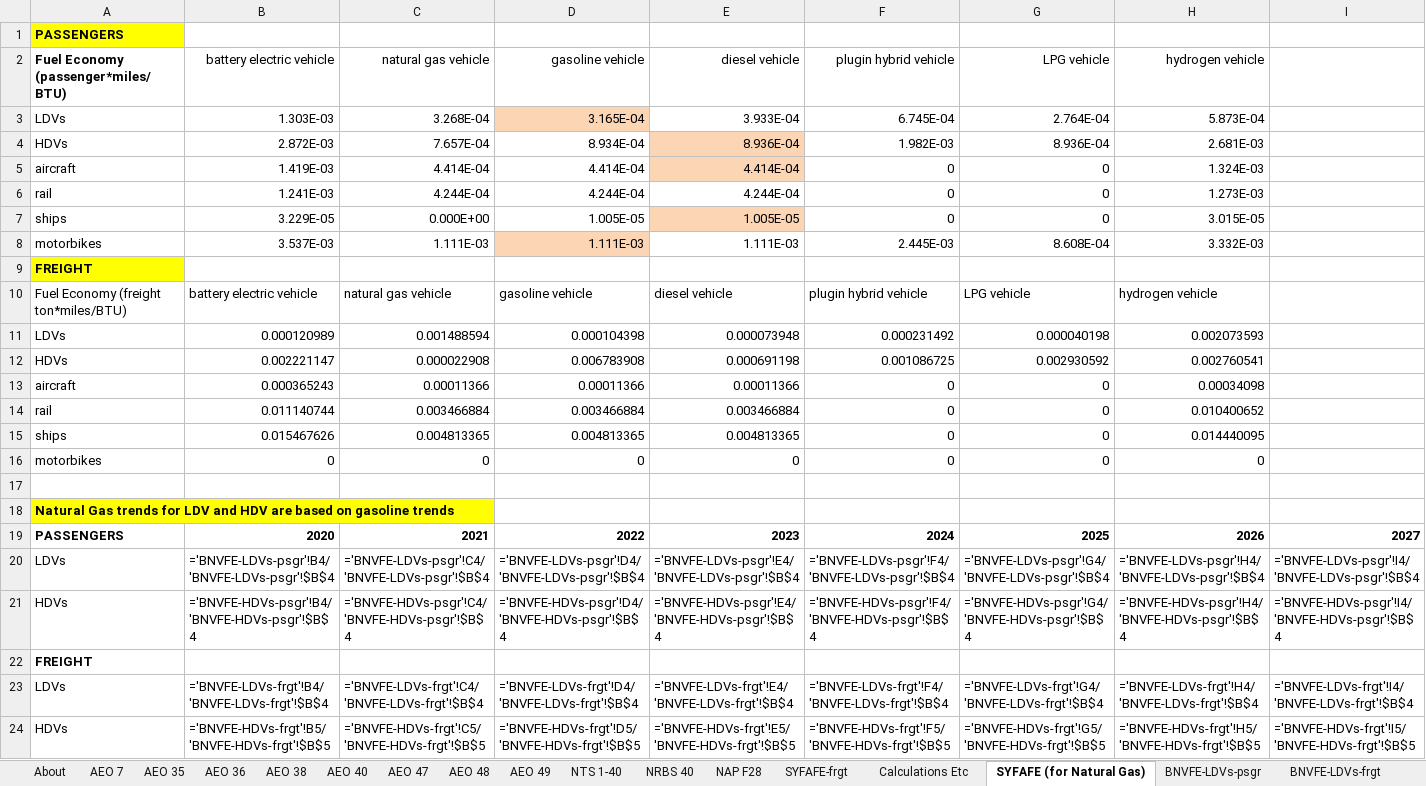
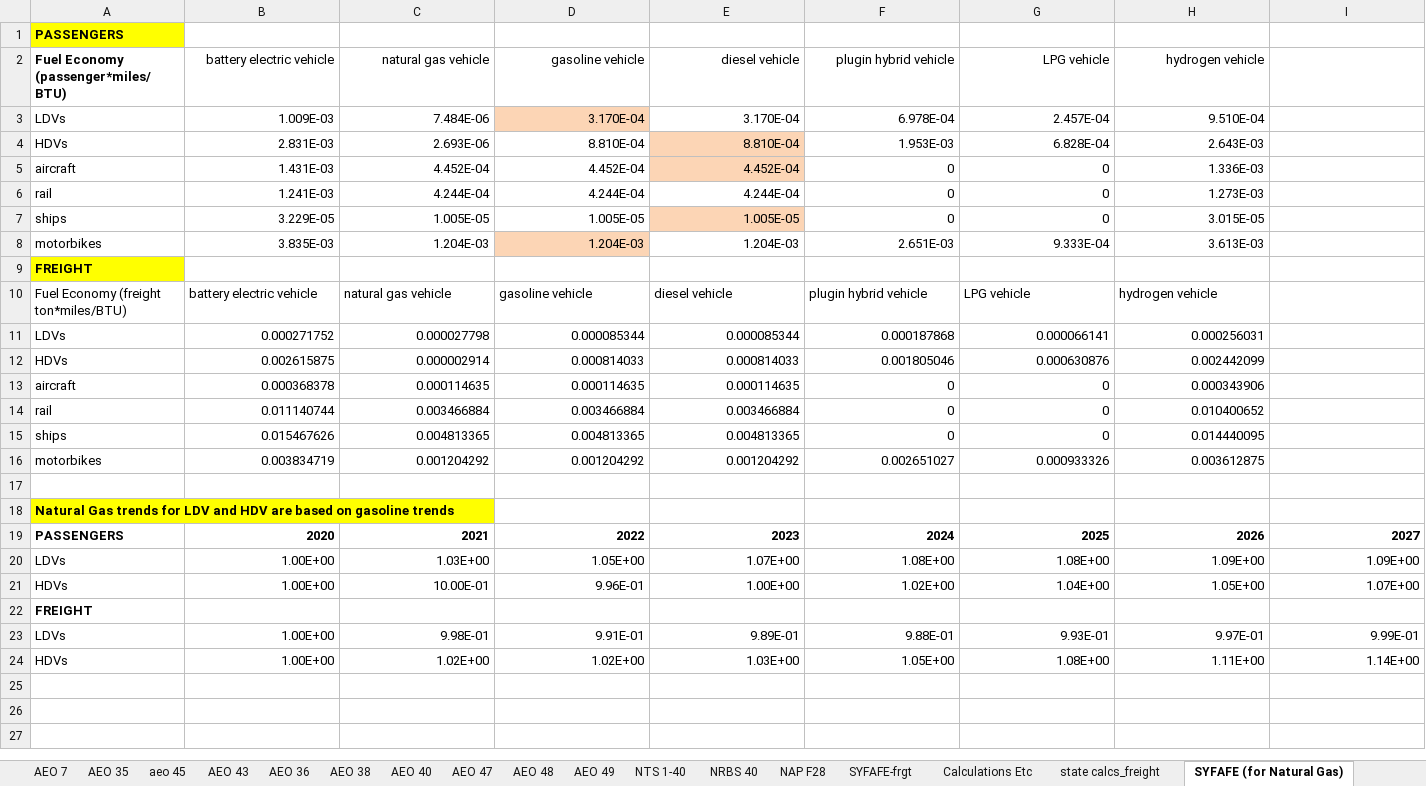
Before and after one commit to EnergyInnovation/eps-washington, an Excel workbook: InputData/trans/BNVFE/BAU New Veh Fuel Economy.xlsx, sheet SYFAFE (for Natural Gas), drawn as a sheet; only a part is shown; values as stored, in another font and other column widths than the file's, no borders; formulas without a stored value are shown as written; removed rows and columns are numbered as before the commit, all else as after; rows hold the shown columns only; the diff names each change by its address in the sheet, - before the commit and + after, or states it on an @@ line.

```diff
--- a/InputData/trans/BNVFE/BAU New Veh Fuel Economy.xlsx (sheet SYFAFE (for Natural Gas))
+++ b/InputData/trans/BNVFE/BAU New Veh Fuel Economy.xlsx (sheet SYFAFE (for Natural Gas))
+sheet tab: aeo 45
+sheet tab: AEO 43
+sheet tab: state calcs_freight
-row 3: LDVs | 1.303E-03 | 3.268E-04 | 3.165E-04 | 3.933E-04 | 6.745E-04 | 2.764E-04 | 5.873E-04
-row 4: HDVs | 2.872E-03 | 7.657E-04 | 8.934E-04 | 8.936E-04 | 1.982E-03 | 8.936E-04 | 2.681E-03
+row 3: LDVs | 1.009E-03 | 7.484E-06 | 3.170E-04 | 3.170E-04 | 6.978E-04 | 2.457E-04 | 9.510E-04
+row 4: HDVs | 2.831E-03 | 2.693E-06 | 8.810E-04 | 8.810E-04 | 1.953E-03 | 6.828E-04 | 2.643E-03
-B5 (battery electric vehicle): 1.419E-03
+B5 (battery electric vehicle): 1.431E-03
-C5 (natural gas vehicle): 4.414E-04
+C5 (natural gas vehicle): 4.452E-04
-D5 (gasoline vehicle): 4.414E-04
+D5 (gasoline vehicle): 4.452E-04
-E5 (diesel vehicle): 4.414E-04
+E5 (diesel vehicle): 4.452E-04
-H5 (hydrogen vehicle): 1.324E-03
+H5 (hydrogen vehicle): 1.336E-03
-C7 (natural gas vehicle): 0.000E+00
+C7 (natural gas vehicle): 1.005E-05
-row 8: motorbikes | 3.537E-03 | 1.111E-03 | 1.111E-03 | 1.111E-03 | 2.445E-03 | 8.608E-04 | 3.332E-03
+row 8: motorbikes | 3.835E-03 | 1.204E-03 | 1.204E-03 | 1.204E-03 | 2.651E-03 | 9.333E-04 | 3.613E-03
-row 11: LDVs | 0.000120989 | 0.001488594 | 0.000104398 | 0.000073948 | 0.000231492 | 0.000040198 | 0.002073593
-row 12: HDVs | 0.002221147 | 0.000022908 | 0.006783908 | 0.000691198 | 0.001086725 | 0.002930592 | 0.002760541
+row 11: LDVs | 0.000271752 | 0.000027798 | 0.000085344 | 0.000085344 | 0.000187868 | 0.000066141 | 0.000256031
+row 12: HDVs | 0.002615875 | 0.000002914 | 0.000814033 | 0.000814033 | 0.001805046 | 0.000630876 | 0.002442099
-B13 (battery electric vehicle): 0.000365243
+B13 (battery electric vehicle): 0.000368378
-C13 (natural gas vehicle): 0.00011366
+C13 (natural gas vehicle): 0.000114635
-D13 (gasoline vehicle): 0.00011366
+D13 (gasoline vehicle): 0.000114635
-E13 (diesel vehicle): 0.00011366
+E13 (diesel vehicle): 0.000114635
-H13 (hydrogen vehicle): 0.00034098
+H13 (hydrogen vehicle): 0.000343906
-row 16: motorbikes | 0 | 0 | 0 | 0 | 0 | 0 | 0
+row 16: motorbikes | 0.003834719 | 0.001204292 | 0.001204292 | 0.001204292 | 0.002651027 | 0.000933326 | 0.003612875
-row 20: LDVs | ='BNVFE-LDVs-psgr'!B4/'BNVFE-LDVs-psgr'!$B$4 | ='BNVFE-LDVs-psgr'!C4/'BNVFE-LDVs-psgr'!$B$4 | ='BNVFE-LDVs-psgr'!D4/'BNVFE-LDVs-psgr'!$B$4 | ='BNVFE-LDVs-psgr'!E4/'BNVFE-LDVs-psgr'!$B$4 | ='BNVFE-LDVs-psgr'!F4/'BNVFE-LDVs-psgr'!$B$4 | ='BNVFE-LDVs-psgr'!G4/'BNVFE-LDVs-psgr'!$B$4 | ='BNVFE-LDVs-psgr'!H4/'BNVFE-LDVs-psgr'!$B$4 | ='BNVFE-LDVs-psgr'!I4/'BNVFE-LDVs-psgr'!$B$4
-row 21: HDVs | ='BNVFE-HDVs-psgr'!B4/'BNVFE-HDVs-psgr'!$B$4 | ='BNVFE-HDVs-psgr'!C4/'BNVFE-HDVs-psgr'!$B$4 | ='BNVFE-HDVs-psgr'!D4/'BNVFE-HDVs-psgr'!$B$4 | ='BNVFE-HDVs-psgr'!E4/'BNVFE-HDVs-psgr'!$B$4 | ='BNVFE-HDVs-psgr'!F4/'BNVFE-HDVs-psgr'!$B$4 | ='BNVFE-HDVs-psgr'!G4/'BNVFE-HDVs-psgr'!$B$4 | ='BNVFE-HDVs-psgr'!H4/'BNVFE-HDVs-psgr'!$B$4 | ='BNVFE-HDVs-psgr'!I4/'BNVFE-HDVs-psgr'!$B$4
+row 20: LDVs | 1.00E+00 | 1.03E+00 | 1.05E+00 | 1.07E+00 | 1.08E+00 | 1.08E+00 | 1.09E+00 | 1.09E+00
+row 21: HDVs | 1.00E+00 | 10.00E-01 | 9.96E-01 | 1.00E+00 | 1.02E+00 | 1.04E+00 | 1.05E+00 | 1.07E+00
-row 23: LDVs | ='BNVFE-LDVs-frgt'!B4/'BNVFE-LDVs-frgt'!$B$4 | ='BNVFE-LDVs-frgt'!C4/'BNVFE-LDVs-frgt'!$B$4 | ='BNVFE-LDVs-frgt'!D4/'BNVFE-LDVs-frgt'!$B$4 | ='BNVFE-LDVs-frgt'!E4/'BNVFE-LDVs-frgt'!$B$4 | ='BNVFE-LDVs-frgt'!F4/'BNVFE-LDVs-frgt'!$B$4 | ='BNVFE-LDVs-frgt'!G4/'BNVFE-LDVs-frgt'!$B$4 | ='BNVFE-LDVs-frgt'!H4/'BNVFE-LDVs-frgt'!$B$4 | ='BNVFE-LDVs-frgt'!I4/'BNVFE-LDVs-frgt'!$B$4
-row 24: HDVs | ='BNVFE-HDVs-frgt'!B5/'BNVFE-HDVs-frgt'!$B$5 | ='BNVFE-HDVs-frgt'!C5/'BNVFE-HDVs-frgt'!$B$5 | ='BNVFE-HDVs-frgt'!D5/'BNVFE-HDVs-frgt'!$B$5 | ='BNVFE-HDVs-frgt'!E5/'BNVFE-HDVs-frgt'!$B$5 | ='BNVFE-HDVs-frgt'!F5/'BNVFE-HDVs-frgt'!$B$5 | ='BNVFE-HDVs-frgt'!G5/'BNVFE-HDVs-frgt'!$B$5 | ='BNVFE-HDVs-frgt'!H5/'BNVFE-HDVs-frgt'!$B$5 | ='BNVFE-HDVs-frgt'!I5/'BNVFE-HDVs-frgt'!$B$5
+row 23: LDVs | 1.00E+00 | 9.98E-01 | 9.91E-01 | 9.89E-01 | 9.88E-01 | 9.93E-01 | 9.97E-01 | 9.99E-01
+row 24: HDVs | 1.00E+00 | 1.02E+00 | 1.02E+00 | 1.03E+00 | 1.05E+00 | 1.08E+00 | 1.11E+00 | 1.14E+00
```
Also changed, not shown: sheet AEO 49, sheet Calculations Etc, sheet BNVFE_data for BHNVFEAL, sheet BNVFE-LDVs-frgt, sheet BNVFE-HDVs-psgr, sheet BNVFE-HDVs-frgt, 10 more sheets, hidden cells, charts or pictures, InputData/trans/BHNVFEAL/BAU Historical New Veh Fuel Economy After Lifetime.xlsx, InputData/trans/SYFAFE/Start Year Fleet Avg Fuel Economy.xlsx, 55 other files.
